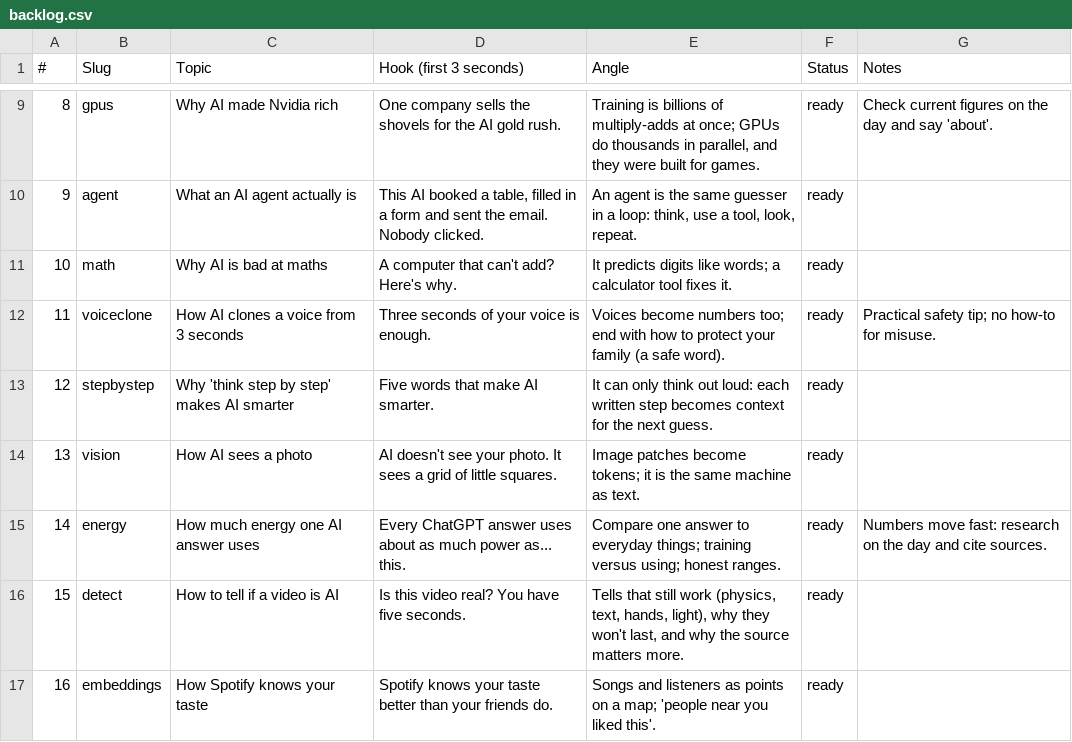
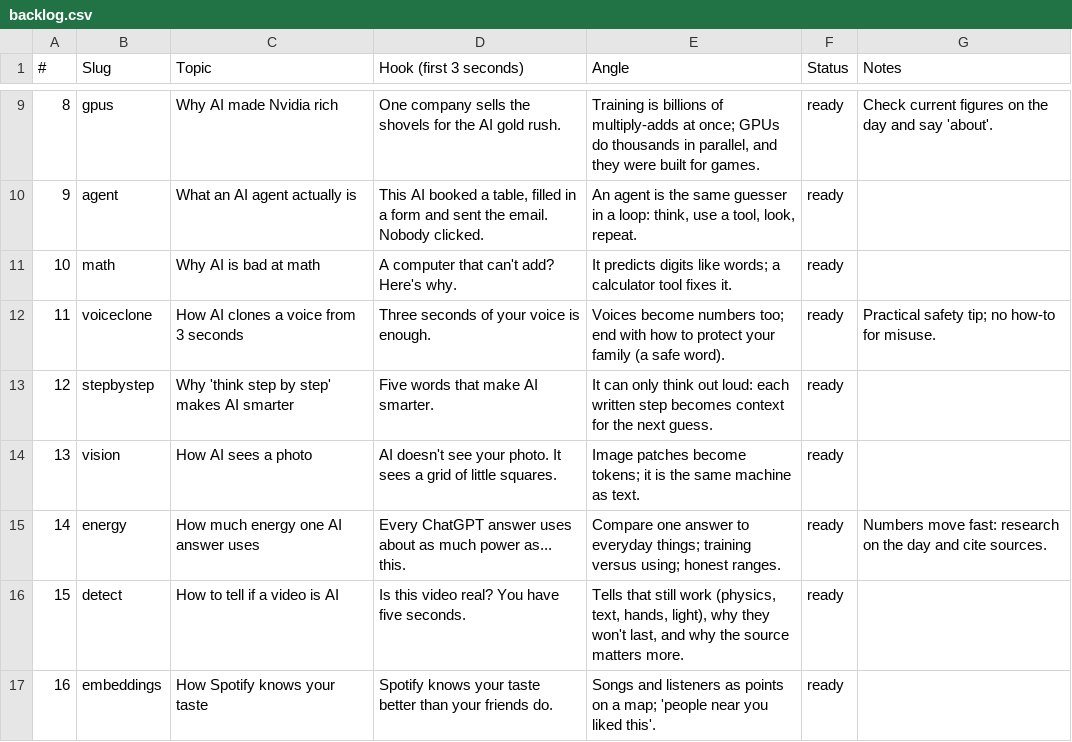
Before and after one commit to Wrexist/molindesign, a CSV file: factory/backlog.csv, drawn as a sheet; only a part is shown, gaps mark what is left out.

```diff
--- a/factory/backlog.csv
+++ b/factory/backlog.csv
@@ -10,3 +10,3 @@
 9,agent,What an AI agent actually is,"This AI booked a table, filled in a form and sent the email. Nobody clicked.","An agent is the same guesser in a loop: think, use a tool, look, repeat.",ready,
-10,math,Why AI is bad at maths,A computer that can't add? Here's why.,It predicts digits like words; a calculator tool fixes it.,ready,
+10,math,Why AI is bad at math,A computer that can't add? Here's why.,It predicts digits like words; a calculator tool fixes it.,ready,
 11,voiceclone,How AI clones a voice from 3 seconds,Three seconds of your voice is enough.,Voices become numbers too; end with how to protect your family (a safe word).,ready,Practical safety tip; no how-to for misuse.
```
Also changed, not shown: 5 other files.
